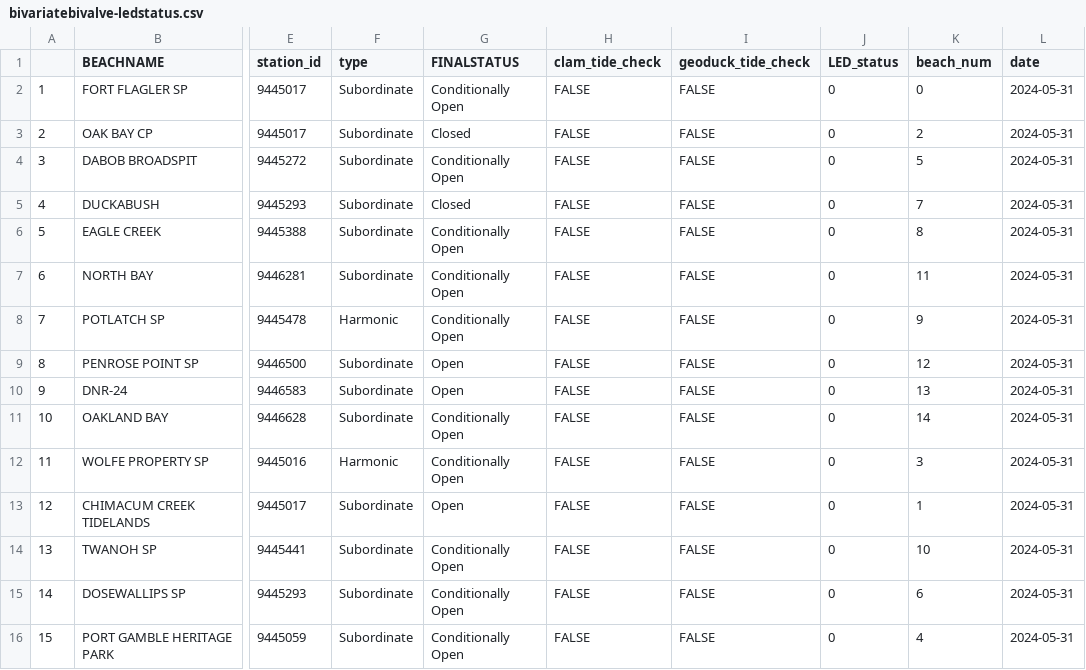
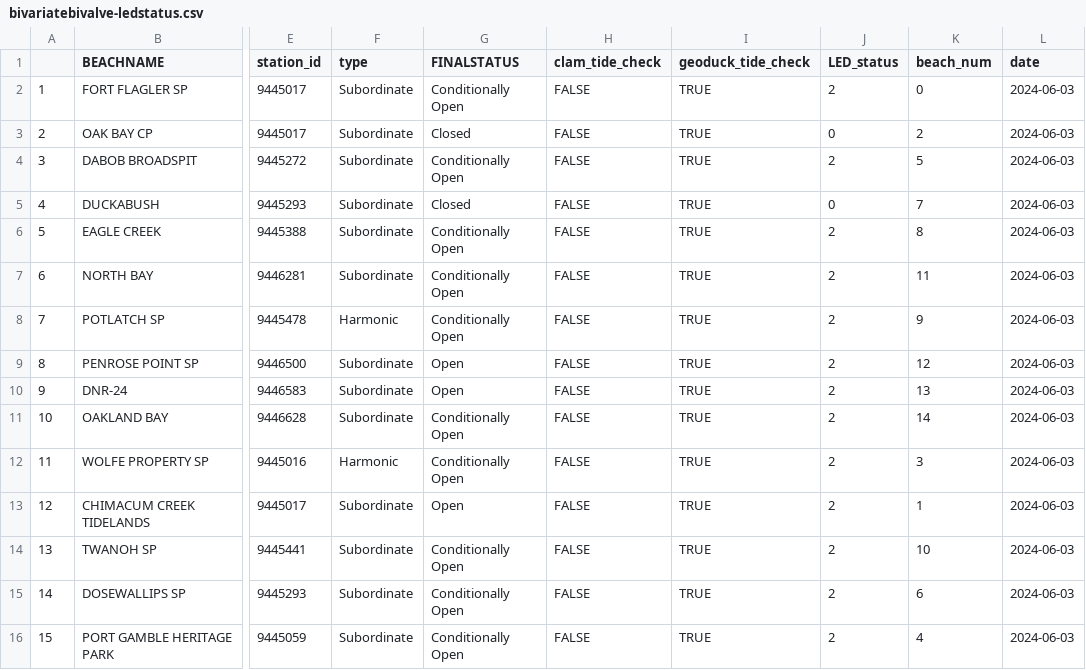
Before and after one commit to janicekchen/bivariate-bivalve, a CSV file: data/processed/bivariatebivalve-ledstatus.csv, drawn as a sheet; only a part is shown, gaps mark what is left out; the diff names each change by its address in the sheet, - before the commit and + after, or states it on an @@ line.

```diff
--- a/data/processed/bivariatebivalve-ledstatus.csv
+++ b/data/processed/bivariatebivalve-ledstatus.csv
-I2:I16 (geoduck_tide_check): FALSE
+I2:I16 (geoduck_tide_check): TRUE
-J2 (LED_status): 0
+J2 (LED_status): 2
-L2:L16 (date): 2024-05-31
+L2:L16 (date): 2024-06-03
-J4 (LED_status): 0
+J4 (LED_status): 2
-J6:J16 (LED_status): 0
+J6:J16 (LED_status): 2
```
